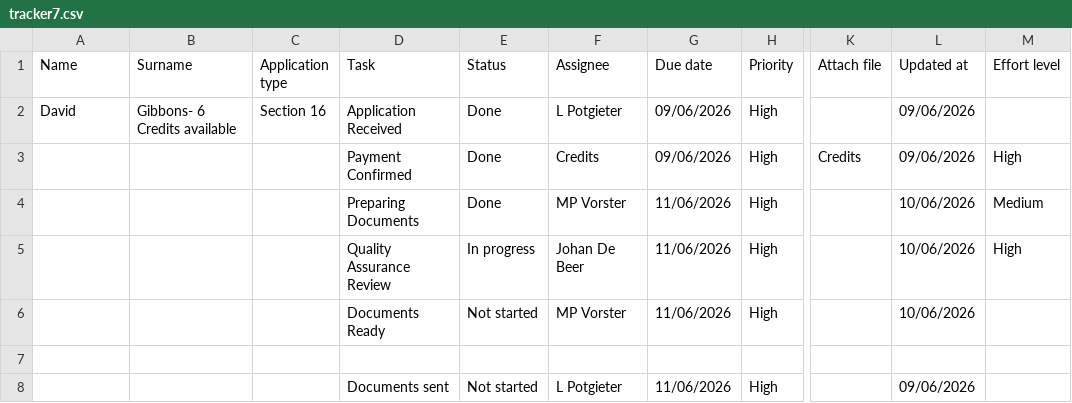
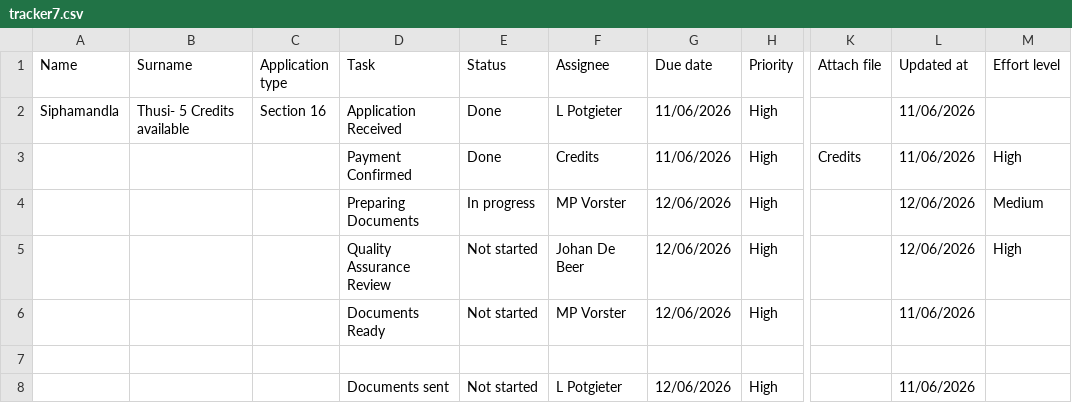
Before and after one commit to johandebeer21/Tracker-Demo, a CSV file: tracker7.csv, drawn as a sheet; only a part is shown, gaps mark what is left out; the diff names each change by its address in the sheet, - before the commit and + after, or states it on an @@ line.

Commit message:
Update tracker7.csv

```diff
--- a/tracker7.csv
+++ b/tracker7.csv
-A2 (Name): David
+A2 (Name): Siphamandla
-B2 (Surname): Gibbons- 6 Credits available
+B2 (Surname): Thusi- 5 Credits available
-G2:G3 (Due date): 09/06/2026
+G2:G3 (Due date): 11/06/2026
-L2:L3 (Updated at): 09/06/2026
+L2:L3 (Updated at): 11/06/2026
-E4 (Status): Done
+E4 (Status): In progress
-G4:G6 (Due date): 11/06/2026
+G4:G6 (Due date): 12/06/2026
-L4:L5 (Updated at): 10/06/2026
+L4:L5 (Updated at): 12/06/2026
-E5 (Status): In progress
+E5 (Status): Not started
-L6 (Updated at): 10/06/2026
+L6 (Updated at): 11/06/2026
-G8 (Due date): 11/06/2026
+G8 (Due date): 12/06/2026
-L8 (Updated at): 09/06/2026
+L8 (Updated at): 11/06/2026
```
